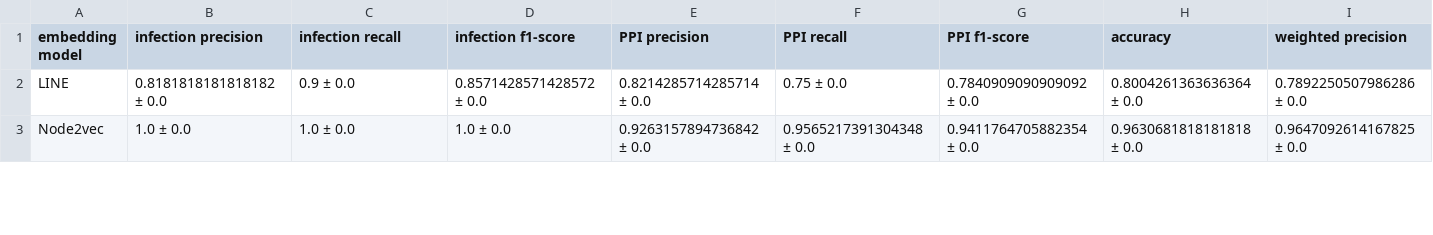
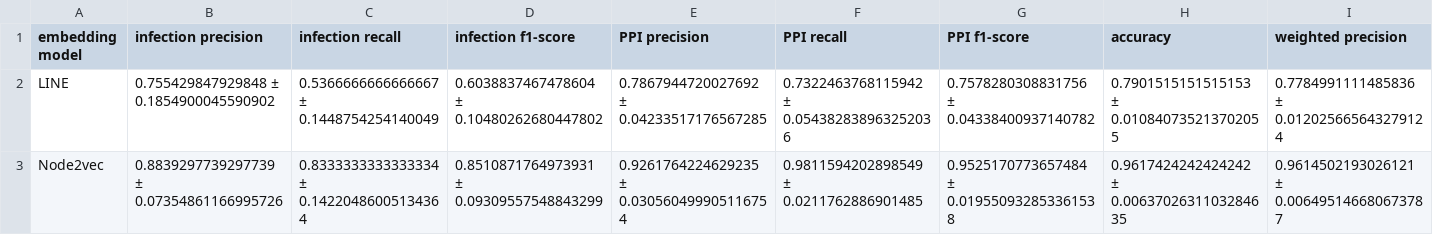
Before and after one commit to hangyu98/IMSP, a CSV file: data/evaluation/comparison.csv, drawn as a sheet; only a part is shown; the diff covers the shown part only; the diff names each change by its address in the sheet, - before the commit and + after, or states it on an @@ line.

```diff
--- a/data/evaluation/comparison.csv
+++ b/data/evaluation/comparison.csv
-B2 (infection precision): 0.8181818181818182 ± 0.0
+B2 (infection precision): 0.755429847929848 ± 0.1854900045590902
-C2 (infection recall): 0.9 ± 0.0
+C2 (infection recall): 0.5366666666666667 ± 0.1448754254140049
-D2 (infection f1-score): 0.8571428571428572 ± 0.0
+D2 (infection f1-score): 0.6038837467478604 ± 0.10480262680447802
-E2 (PPI precision): 0.8214285714285714 ± 0.0
+E2 (PPI precision): 0.7867944720027692 ± 0.04233517176567285
-F2 (PPI recall): 0.75 ± 0.0
+F2 (PPI recall): 0.7322463768115942 ± 0.054382838963252036
-G2 (PPI f1-score): 0.7840909090909092 ± 0.0
+G2 (PPI f1-score): 0.7578280308831756 ± 0.04338400937140782
-H2 (accuracy): 0.8004261363636364 ± 0.0
+H2 (accuracy): 0.7901515151515153 ± 0.010840735213702055
-I2 (weighted precision): 0.7892250507986286 ± 0.0
+I2 (weighted precision): 0.7784991111485836 ± 0.012025665643279124
-B3 (infection precision): 1.0 ± 0.0
+B3 (infection precision): 0.8839297739297739 ± 0.07354861166995726
-C3 (infection recall): 1.0 ± 0.0
+C3 (infection recall): 0.8333333333333334 ± 0.14220486005134364
-D3 (infection f1-score): 1.0 ± 0.0
+D3 (infection f1-score): 0.8510871764973931 ± 0.09309557548843299
-E3 (PPI precision): 0.9263157894736842 ± 0.0
+E3 (PPI precision): 0.9261764224629235 ± 0.030560499905116754
-F3 (PPI recall): 0.9565217391304348 ± 0.0
+F3 (PPI recall): 0.9811594202898549 ± 0.0211762886901485
-G3 (PPI f1-score): 0.9411764705882354 ± 0.0
+G3 (PPI f1-score): 0.9525170773657484 ± 0.019550932853361538
-H3 (accuracy): 0.9630681818181818 ± 0.0
+H3 (accuracy): 0.9617424242424242 ± 0.0063702631103284635
-I3 (weighted precision): 0.9647092614167825 ± 0.0
+I3 (weighted precision): 0.9614502193026121 ± 0.006495146680673787
```
Also changed, not shown: 56 edited cells elsewhere in this file, 2 other files.
